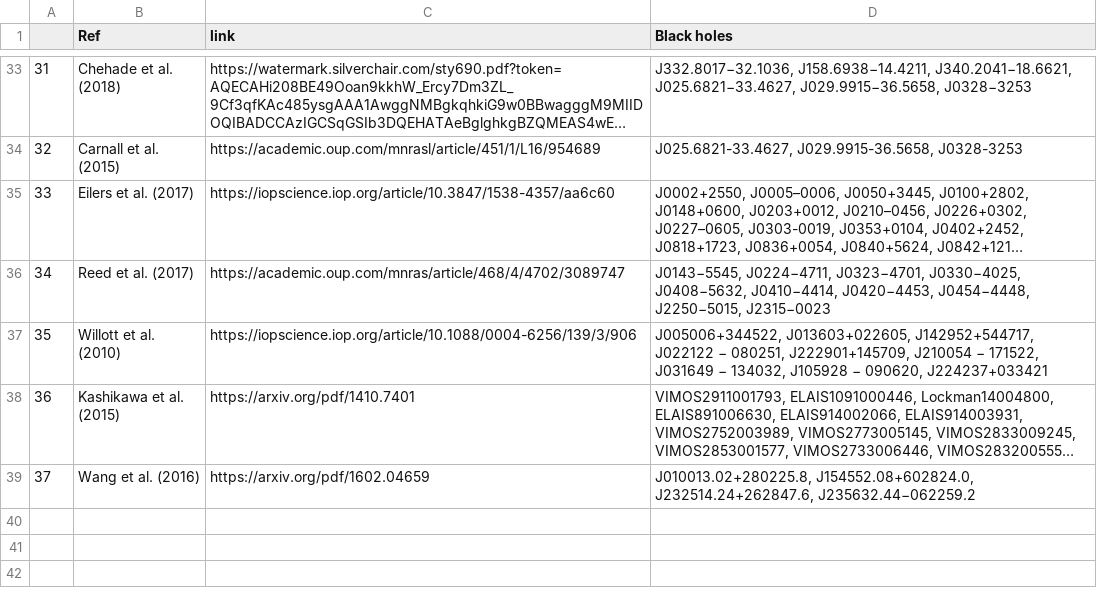
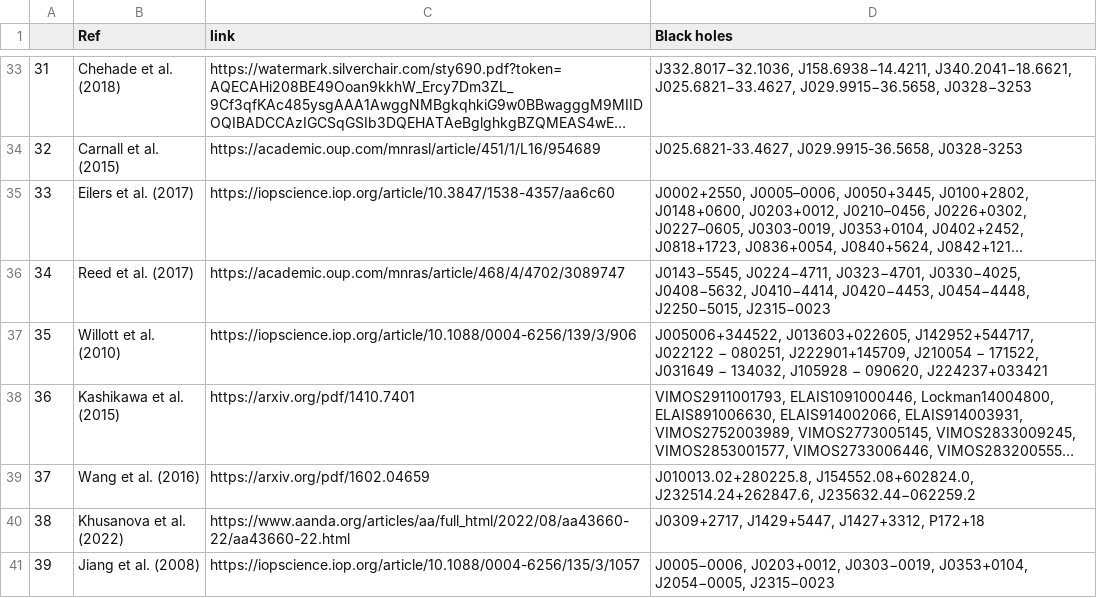
Before and after one commit to Kscey/HZBC, a CSV file: reviewPapers.csv, drawn as a sheet; only a part is shown, gaps mark what is left out; long unchanged cells end in ….

```diff
--- a/reviewPapers.csv
+++ b/reviewPapers.csv
@@ -39 +39,3 @@
 37,Wang et al. (2016),https://arxiv.org/pdf/1602.04659,"J010013.02+280225.8, J154552.08+602824.0, J232514.24+262847.6, J235632.44−062259.2"
+38,Khusanova et al. (2022),https://www.aanda.org/articles/aa/full_html/2022/08/aa43660-22/aa43660-22.html,"J0309+2717, J1429+5447, J1427+3312, P172+18"
+39,Jiang et al. (2008),https://iopscience.iop.org/article/10.1088/0004-6256/135/3/1057,"J0005−0006, J0203+0012, J0303−0019, J0353+0104, J2054−0005, J2315−0023"
```
Also changed, not shown: out.csv, 2 other files.
